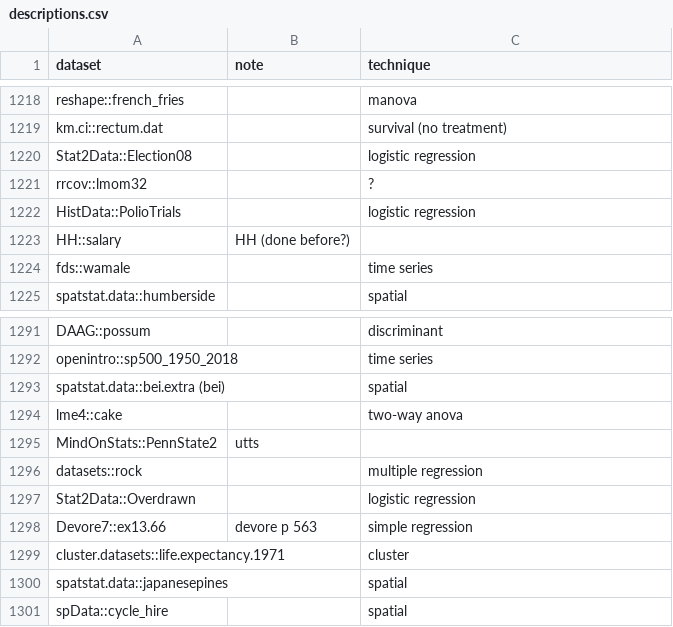
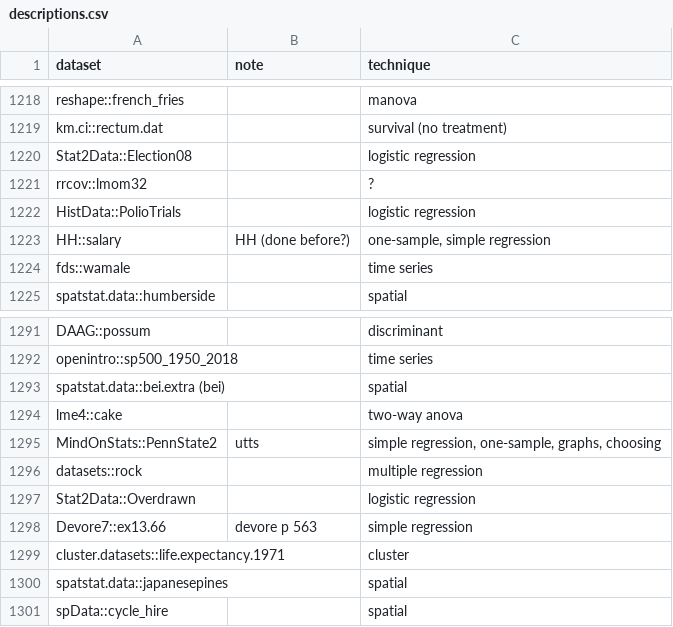
Before and after one commit to nxskok/datasets-all, a CSV file: descriptions.csv, drawn as a sheet; only a part is shown, gaps mark what is left out; the diff covers the shown part only.

Commit message:
tidy up missing techniques

```diff
--- a/descriptions.csv
+++ b/descriptions.csv
@@ -1222,3 +1222,3 @@ rrcov::lmom32,,?,,,,,,,,,,,,,,,,,,,,,,,,,,,,,,,,,,,,,,,,,,,,,,,,,,,,,,,
 HistData::PolioTrials,,logistic regression,,,,,,,,,,,,,,,,,,,,,,,,,,,,,,,,,,,,,,,,,,,,,,,,,,,,,,,
-HH::salary,HH (done before?),,,,,,,,,,,,,,,,,,,,,,,,,,,,,,,,,,,,,,,,,,,,,,,,,,,,,,,,
+HH::salary,HH (done before?),"one-sample, simple regression",,,,,,,,,,,,,,,,,,,,,,,,,,,,,,,,,,,,,,,,,,,,,,,,,,,,,,,
 fds::wamale,,time series,,,,,,,,,,,,,,,,,,,,,,,,,,,,,,,,,,,,,,,,,,,,,,,,,,,,,,,
@@ -1294,3 +1294,3 @@ spatstat.data::bei.extra (bei),,spatial,,,,,,,,,,,,,,,,,,,,,,,,,,,,,,,,,,,,,,,,,
 lme4::cake,,two-way anova,,,,,,,,,,,,,,,,,,,,,,,,,,,,,,,,,,,,,,,,,,,,,,,,,,,,,,,
-MindOnStats::PennState2,utts,,,,,,,,,,,,,,,,,,,,,,,,,,,,,,,,,,,,,,,,,,,,,,,,,,,,,,,,
+MindOnStats::PennState2,utts,"simple regression, one-sample, graphs, choosing",,,,,,,,,,,,,,,,,,,,,,,,,,,,,,,,,,,,,,,,,,,,,,,,,,,,,,,
 datasets::rock,,multiple regression,,,,,,,,,,,,,,,,,,,,,,,,,,,,,,,,,,,,,,,,,,,,,,,,,,,,,,,
```
Also changed, not shown: 9 edited cells elsewhere in this file, 3 other files.
